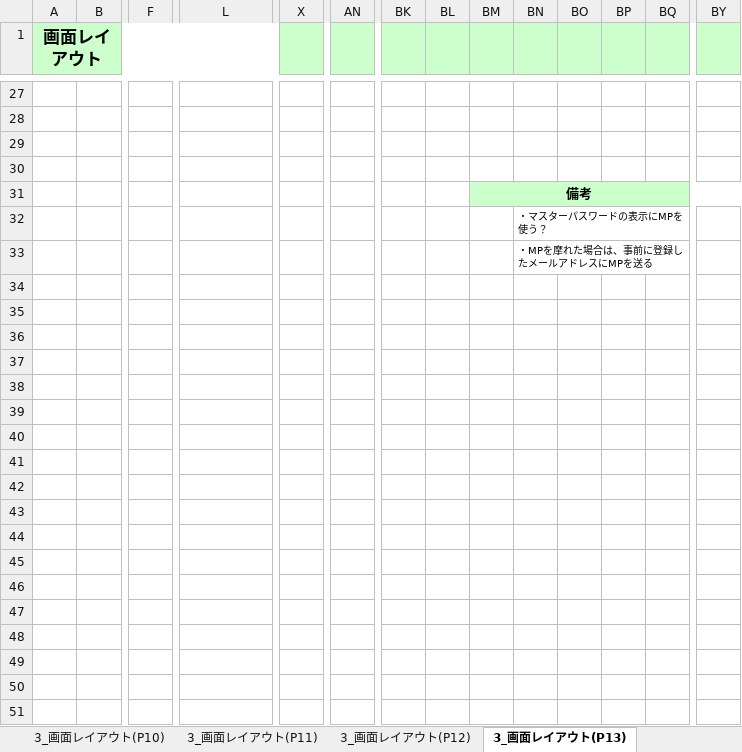
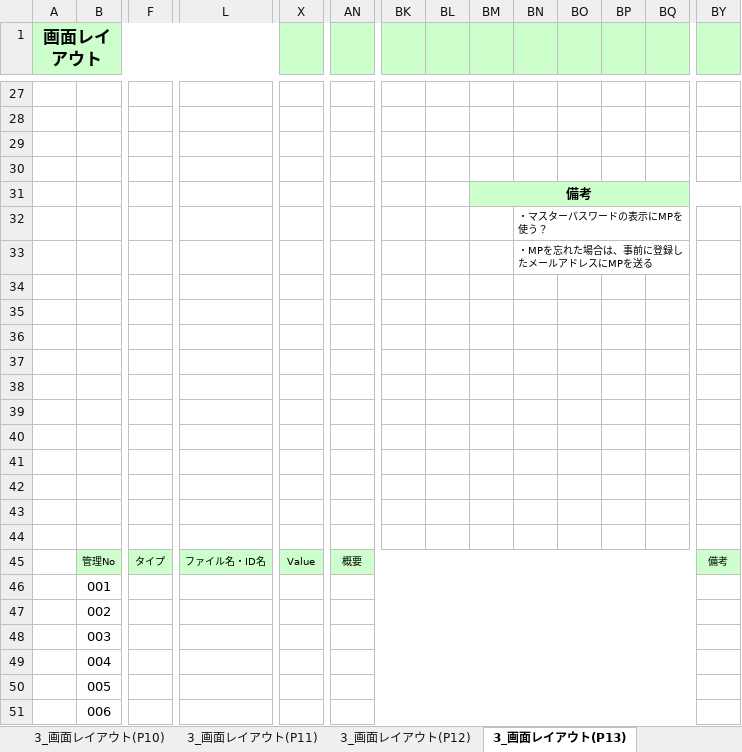
Before and after one commit to OrenBigMuff/Specification, an Excel workbook: パスじぇねくん/03_パスじぇねくん_プログラム仕様書_P1.xlsx, sheet 3_画面レイアウト(P13), drawn as a sheet; only a part is shown, gaps mark what is left out; values as stored, in another font and other column widths than the file's, no borders; charts and pictures not drawn; rows hold the shown columns only; the diff covers the shown part only; the diff names each change by its address in the sheet, - before the commit and + after, or states it on an @@ line.

```diff
--- a/パスじぇねくん/03_パスじぇねくん_プログラム仕様書_P1.xlsx (sheet 3_画面レイアウト(P13))
+++ b/パスじぇねくん/03_パスじぇねくん_プログラム仕様書_P1.xlsx (sheet 3_画面レイアウト(P13))
-BN33: ・MPを摩れた場合は、事前に登録したメールアドレスにMPを送る
+BN33: ・MPを忘れた場合は、事前に登録したメールアドレスにMPを送る
+row 34: (empty)
+row 35: (empty)
+row 36: (empty)
+row 37: (empty)
+row 38: (empty)
+row 39: (empty)
+row 40: (empty)
+row 41: (empty)
+row 42: (empty)
+row 43: (empty)
+row 44: (empty)
+row 45:  | 管理No | タイプ | ファイル名・ID名 | Value | 概要 |  |  |  |  |  |  |  | 備考
+row 46:  | 001
+row 47:  | 002
+row 48:  | 003
+row 49:  | 004
+row 50:  | 005
+row 51:  | 006
```
Also changed, not shown: 27 added rows elsewhere in this sheet, sheet 3_画面レイアウト(P8), sheet 3_画面レイアウト(P15), sheet 3_画面レイアウト(P10), sheet 3_画面レイアウト(P0), sheet 3_画面レイアウト(P11), sheet 3_画面レイアウト(P14), 10 more sheets, charts or pictures, 07進捗管理表_mobile10.xlsx, 3秒で〇〇/03_3秒で〇〇_プログラム仕様書.xlsx.
